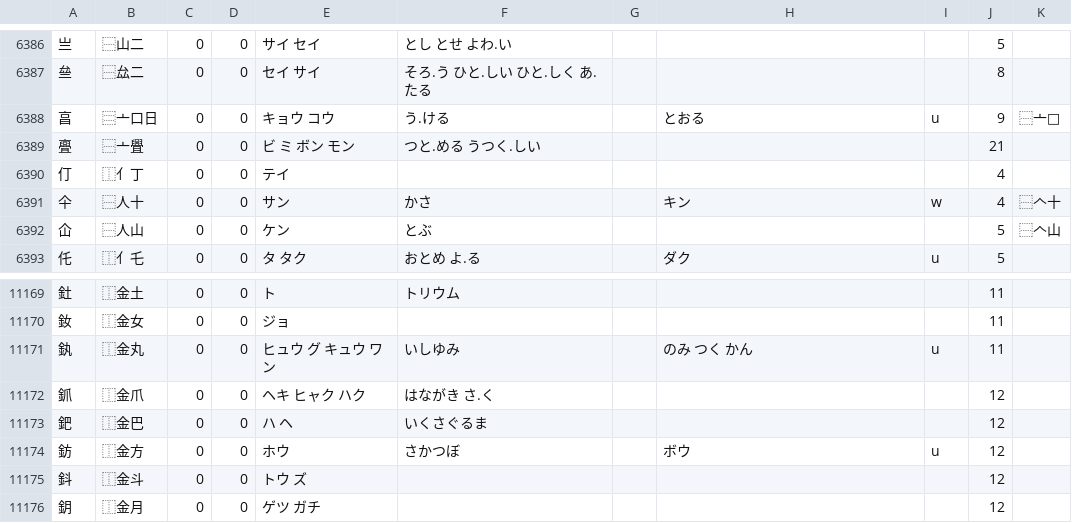
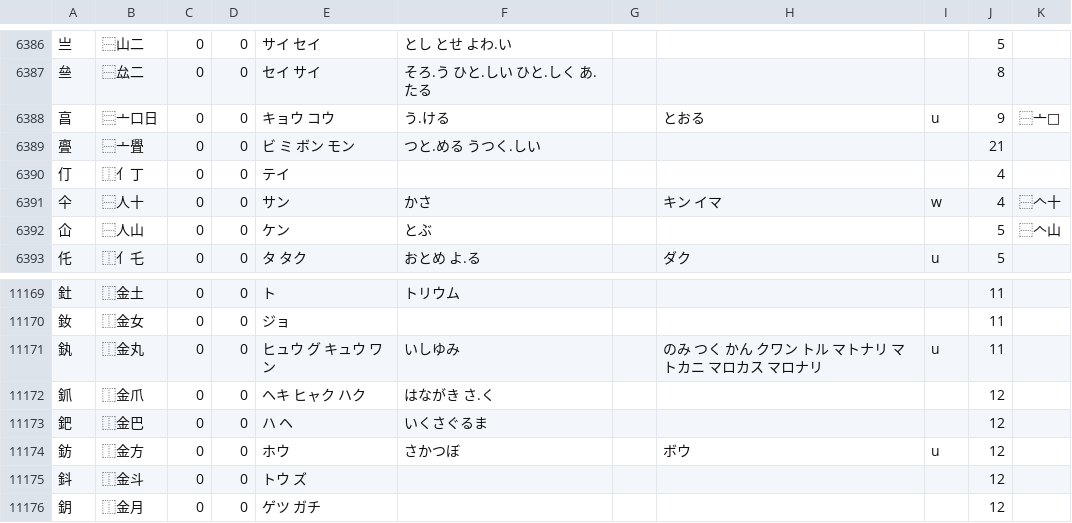
Before and after one commit to upsee-dev/ids-type, a TSV file: native/ime/assets/dict-ja.tsv, drawn as a sheet; only a part is shown, gaps mark what is left out.

```diff
--- a/native/ime/assets/dict-ja.tsv
+++ b/native/ime/assets/dict-ja.tsv
@@ -6390,3 +6390,3 @@
 仃	⿰亻丁	0	0	テイ					4	
-仐	⿱人十	0	0	サン	かさ		キン	w	4	⿱𠆢十
+仐	⿱人十	0	0	サン	かさ		キン イマ	w	4	⿱𠆢十
 仚	⿱人山	0	0	ケン	とぶ				5	⿱𠆢山
@@ -11170,3 +11170,3 @@
 釹	⿰金女	0	0	ジョ					11	
-釻	⿰金丸	0	0	ヒュウ グ キュウ ワン	いしゆみ		のみ つく かん	u	11	
+釻	⿰金丸	0	0	ヒュウ グ キュウ ワン	いしゆみ		のみ つく かん クワン トル マトナリ マトカニ マロカス マロナリ	u	11	
 釽	⿰金爪	0	0	ヘキ ヒャク ハク	はながき さ.く				12	
```
Also changed, not shown: 25 other files.
